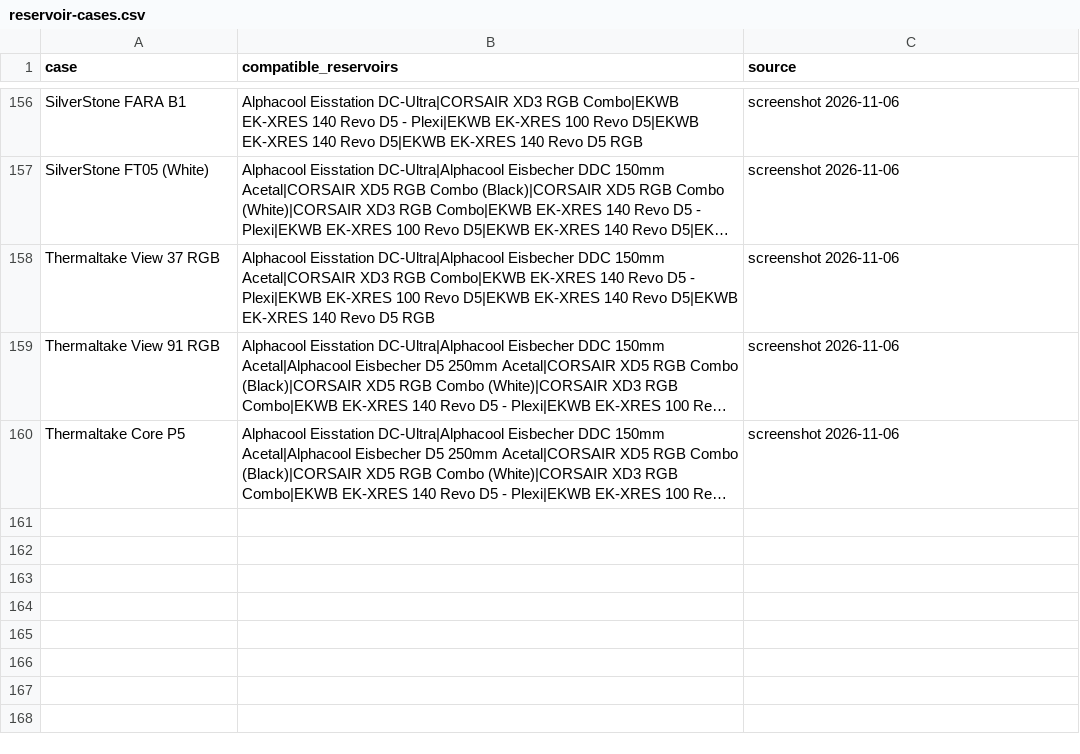
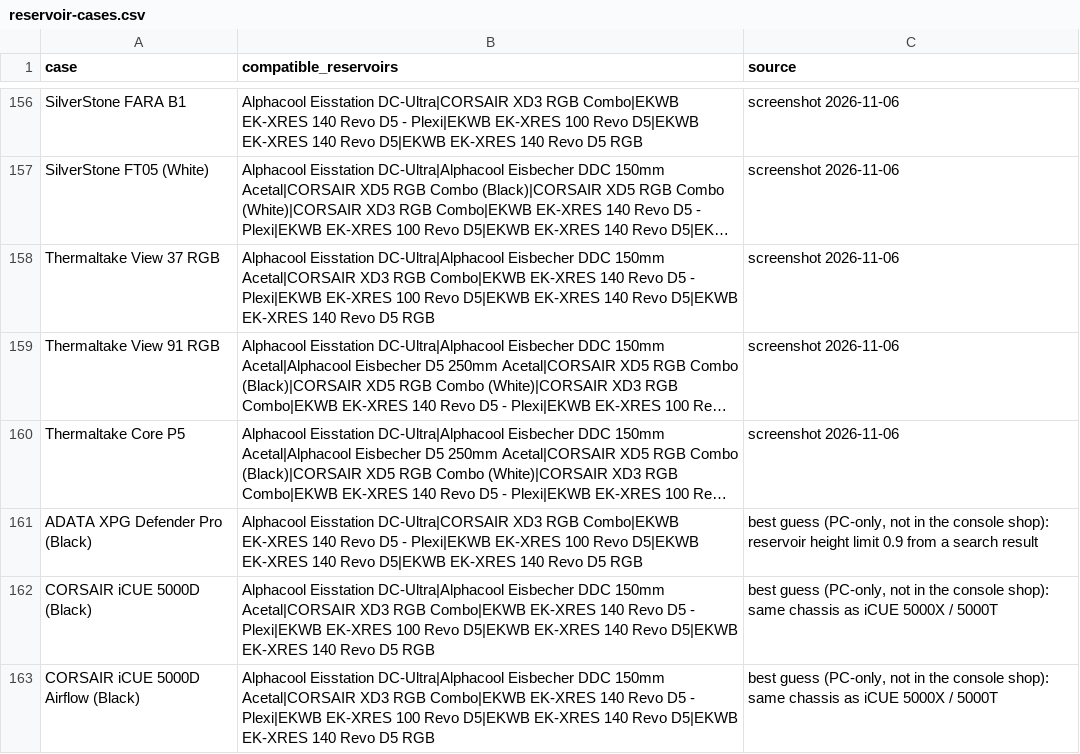
Before and after one commit to pcbs-job-board/pcbs-job-board.github.io, a CSV file: data/reservoir-cases.csv, drawn as a sheet; only a part is shown, gaps mark what is left out; long unchanged cells end in …; the diff names each change by its address in the sheet, - before the commit and + after, or states it on an @@ line.

```diff
--- a/data/reservoir-cases.csv
+++ b/data/reservoir-cases.csv
+row 161: ADATA XPG Defender Pro (Black) | Alphacool Eisstation DC-Ultra|CORSAIR XD3 RGB Combo|EKWB EK-XRES 140 Revo D5 - Plexi|EKWB EK-XRES 100 Revo D5|EKWB EK-XRES 140 Revo D5|EKWB EK-XRES 140 Revo D5 RGB | best guess (PC-only, not in the console shop): reservoir height limit 0.9 from a search result
+row 162: CORSAIR iCUE 5000D (Black) | Alphacool Eisstation DC-Ultra|Alphacool Eisbecher DDC 150mm Acetal|CORSAIR XD3 RGB Combo|EKWB EK-XRES 140 Revo D5 - Plexi|EKWB EK-XRES 100 Revo D5|EKWB EK-XRES 140 Revo D5|EKWB EK-XRES 140 Revo D5 RGB | best guess (PC-only, not in the console shop): same chassis as iCUE 5000X / 5000T
+row 163: CORSAIR iCUE 5000D Airflow (Black) | Alphacool Eisstation DC-Ultra|Alphacool Eisbecher DDC 150mm Acetal|CORSAIR XD3 RGB Combo|EKWB EK-XRES 140 Revo D5 - Plexi|EKWB EK-XRES 100 Revo D5|EKWB EK-XRES 140 Revo D5|EKWB EK-XRES 140 Revo D5 RGB | best guess (PC-only, not in the console shop): same chassis as iCUE 5000X / 5000T
```
Also changed, not shown: data/parts/case.csv, 2 other files.
